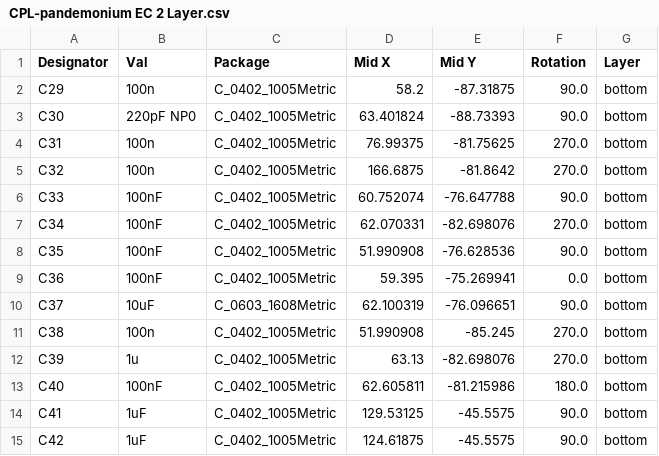
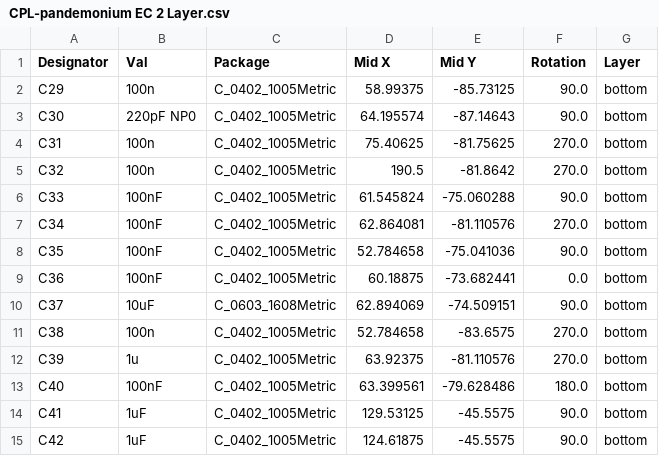
Before and after one commit to calvin-mcd/pandemonium, a CSV file: Project/WIP variants/EC variant/jlcpcb/production_files/CPL-pandemonium EC 2 Layer.csv, drawn as a sheet; only a part is shown; the diff covers the shown part only.

```diff
--- a/Project/WIP variants/EC variant/jlcpcb/production_files/CPL-pandemonium EC 2 Layer.csv
+++ b/Project/WIP variants/EC variant/jlcpcb/production_files/CPL-pandemonium EC 2 Layer.csv
@@ -1,14 +1,14 @@
 Designator,Val,Package,Mid X,Mid Y,Rotation,Layer
-C29,100n,C_0402_1005Metric,58.2,-87.31875,90.0,bottom
-C30,220pF NP0,C_0402_1005Metric,63.401824,-88.73393,90.0,bottom
-C31,100n,C_0402_1005Metric,76.99375,-81.75625,270.0,bottom
-C32,100n,C_0402_1005Metric,166.6875,-81.8642,270.0,bottom
-C33,100nF,C_0402_1005Metric,60.752074,-76.647788,90.0,bottom
-C34,100nF,C_0402_1005Metric,62.070331,-82.698076,270.0,bottom
-C35,100nF,C_0402_1005Metric,51.990908,-76.628536,90.0,bottom
-C36,100nF,C_0402_1005Metric,59.395,-75.269941,0.0,bottom
-C37,10uF,C_0603_1608Metric,62.100319,-76.096651,90.0,bottom
-C38,100n,C_0402_1005Metric,51.990908,-85.245,270.0,bottom
-C39,1u,C_0402_1005Metric,63.13,-82.698076,270.0,bottom
-C40,100nF,C_0402_1005Metric,62.605811,-81.215986,180.0,bottom
+C29,100n,C_0402_1005Metric,58.99375,-85.73125,90.0,bottom
+C30,220pF NP0,C_0402_1005Metric,64.195574,-87.14643,90.0,bottom
+C31,100n,C_0402_1005Metric,75.40625,-81.75625,270.0,bottom
+C32,100n,C_0402_1005Metric,190.5,-81.8642,270.0,bottom
+C33,100nF,C_0402_1005Metric,61.545824,-75.060288,90.0,bottom
+C34,100nF,C_0402_1005Metric,62.864081,-81.110576,270.0,bottom
+C35,100nF,C_0402_1005Metric,52.784658,-75.041036,90.0,bottom
+C36,100nF,C_0402_1005Metric,60.18875,-73.682441,0.0,bottom
+C37,10uF,C_0603_1608Metric,62.894069,-74.509151,90.0,bottom
+C38,100n,C_0402_1005Metric,52.784658,-83.6575,270.0,bottom
+C39,1u,C_0402_1005Metric,63.92375,-81.110576,270.0,bottom
+C40,100nF,C_0402_1005Metric,63.399561,-79.628486,180.0,bottom
 C41,1uF,C_0402_1005Metric,129.53125,-45.5575,90.0,bottom
```
Also changed, not shown: 26 edited cells elsewhere in this file, 57 other files.
